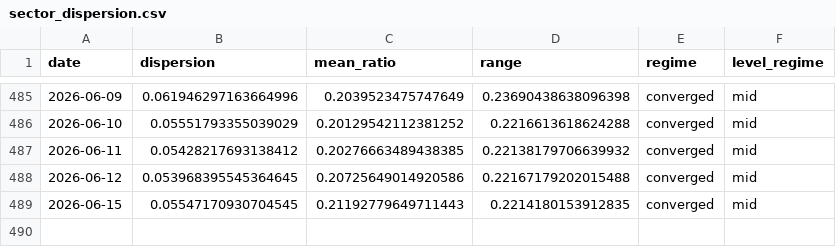
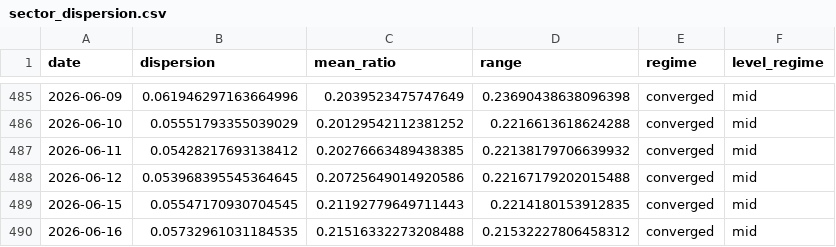
Before and after one commit to sydcurie/uptrend-dashboard, a CSV file: data/sector_dispersion.csv, drawn as a sheet; only a part is shown, gaps mark what is left out; the diff names each change by its address in the sheet, - before the commit and + after, or states it on an @@ line.

```diff
--- a/data/sector_dispersion.csv
+++ b/data/sector_dispersion.csv
+row 490: 2026-06-16 | 0.05732961031184535 | 0.21516332273208488 | 0.21532227806458312 | converged | mid
```
Also changed, not shown: data/industry_summary.csv, data/sector_summary.csv, 2 other files.
